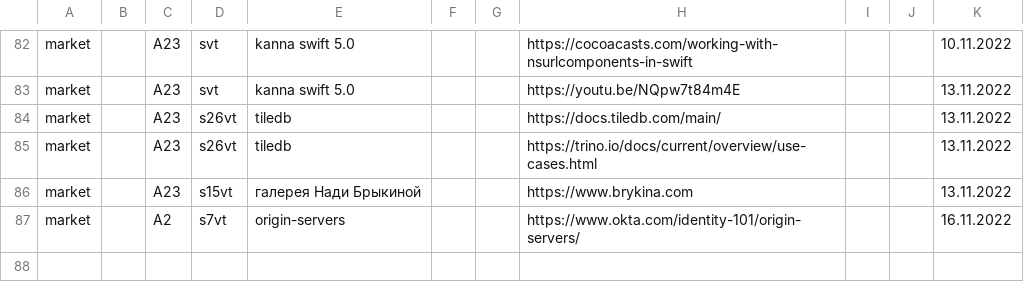
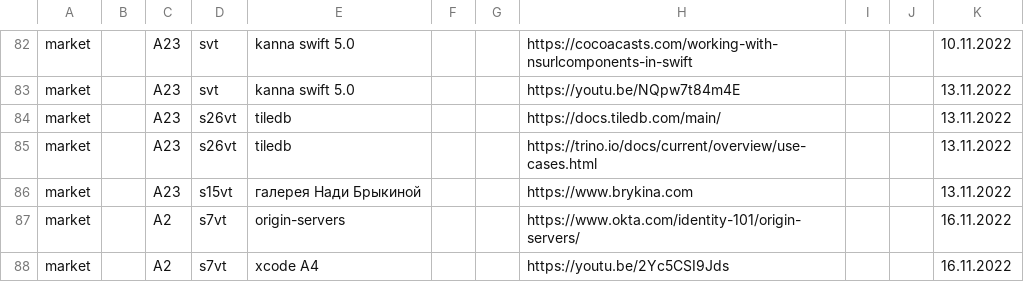
Before and after one commit to other59/datasource, a CSV file: data.csv, drawn as a sheet; only a part is shown, gaps mark what is left out; the diff names each change by its address in the sheet, - before the commit and + after, or states it on an @@ line.

Commit message:
Update data.csv

```diff
--- a/data.csv
+++ b/data.csv
+row 88: market |  | A2 | s7vt | xcode A4 |  |  | https://youtu.be/2Yc5CSI9Jds |  |  | 16.11.2022
```
